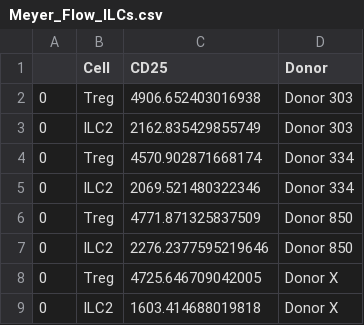
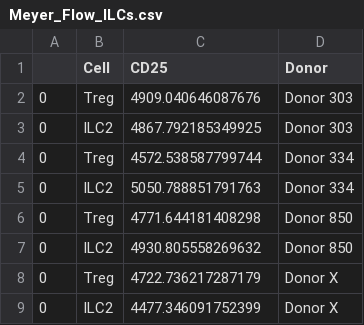
Before and after one commit to meyer-lab/gc-valent, a CSV file: ckine/data/Meyer_Flow_ILCs.csv, drawn as a sheet.

```diff
--- a/ckine/data/Meyer_Flow_ILCs.csv
+++ b/ckine/data/Meyer_Flow_ILCs.csv
@@ -1,9 +1,9 @@
 ,Cell,CD25,Donor
-0,Treg,4906.652403016938,Donor 303
-0,ILC2,2162.835429855749,Donor 303
-0,Treg,4570.902871668174,Donor 334
-0,ILC2,2069.521480322346,Donor 334
-0,Treg,4771.871325837509,Donor 850
-0,ILC2,2276.2377595219646,Donor 850
-0,Treg,4725.646709042005,Donor X
-0,ILC2,1603.414688019818,Donor X
+0,Treg,4909.040646087676,Donor 303
+0,ILC2,4867.792185349925,Donor 303
+0,Treg,4572.538587799744,Donor 334
+0,ILC2,5050.788851791763,Donor 334
+0,Treg,4771.644181408298,Donor 850
+0,ILC2,4930.805558269632,Donor 850
+0,Treg,4722.736217287179,Donor X
+0,ILC2,4477.346091752399,Donor X
```
Also changed, not shown: ckine/data/EC50_DF.csv, ckine/data/EC50_DF_Meyer.csv, 4 other files.
